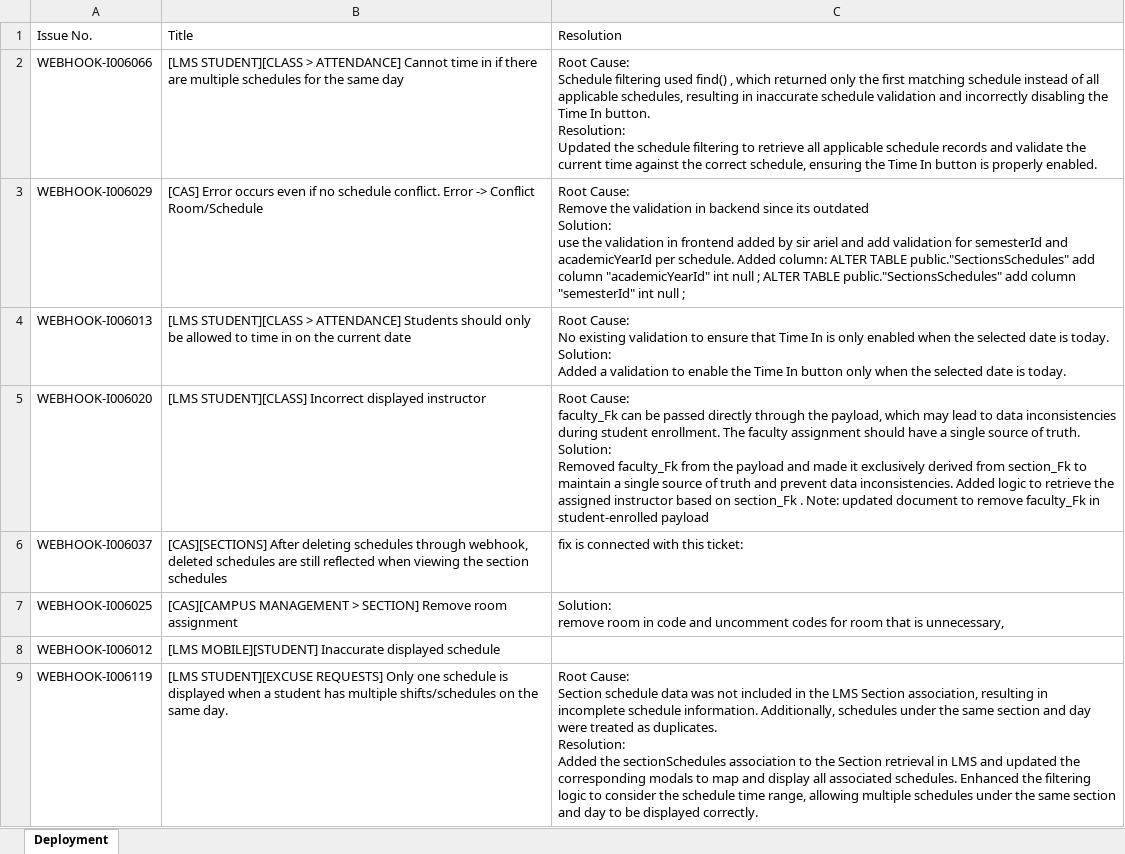
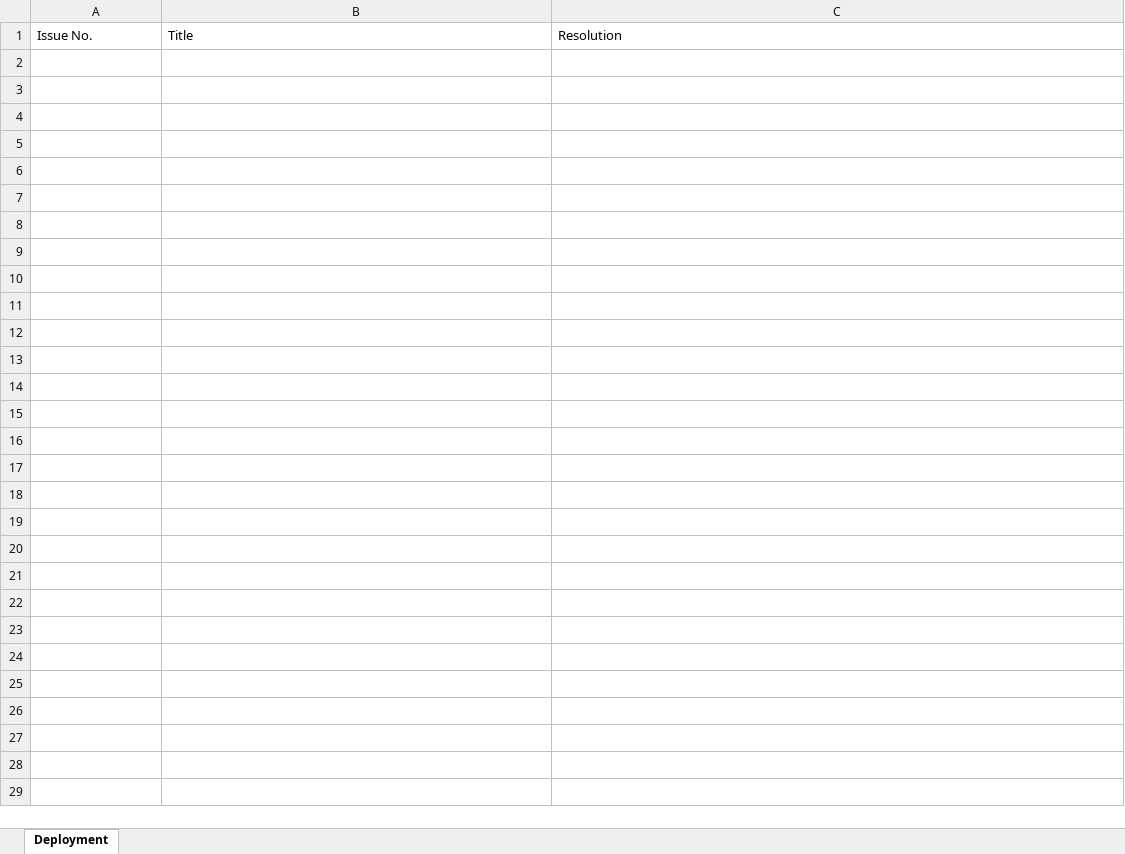
Before and after one commit to dntcss25/deployment-form-generator, an Excel workbook: output/Deployment_Report.xlsx, sheet Deployment, drawn as a sheet; only a part is shown; values as stored, in another font and other column widths than the file's, no borders; ↵ is a line break in a cell; the diff covers the shown part only; the diff names each change by its address in the sheet, - before the commit and + after, or states it on an @@ line.

```diff
--- a/output/Deployment_Report.xlsx (sheet Deployment)
+++ b/output/Deployment_Report.xlsx (sheet Deployment)
-row 2: WEBHOOK-I006066 | [LMS STUDENT][CLASS > ATTENDANCE] Cannot time in if there are multiple schedules for the same day | Root Cause: ↵ Schedule filtering used find() , which returned only the first matching schedule instead of all applicable schedules, resulting in inaccurate schedule validation and incorrectly disabling the Time In button. ↵ Resolution: ↵ Updated the schedule filtering to retrieve all applicable schedule records and validate the current time against the correct schedule, ensuring the Time In button is properly enabled.
-row 3: WEBHOOK-I006029 | [CAS] Error occurs even if no schedule conflict. Error -> Conflict Room/Schedule | Root Cause: ↵ Remove the validation in backend since its outdated ↵ Solution: ↵ use the validation in frontend added by sir ariel and add validation for semesterId and academicYearId per schedule. Added column: ALTER TABLE public."SectionsSchedules" add column "academicYearId" int null ; ALTER TABLE public."SectionsSchedules" add column "semesterId" int null ;
-row 4: WEBHOOK-I006013 | [LMS STUDENT][CLASS > ATTENDANCE] Students should only be allowed to time in on the current date | Root Cause: ↵ No existing validation to ensure that Time In is only enabled when the selected date is today. ↵ Solution: ↵ Added a validation to enable the Time In button only when the selected date is today.
-row 5: WEBHOOK-I006020 | [LMS STUDENT][CLASS] Incorrect displayed instructor | Root Cause: ↵ faculty_Fk can be passed directly through the payload, which may lead to data inconsistencies during student enrollment. The faculty assignment should have a single source of truth. ↵ Solution: ↵ Removed faculty_Fk from the payload and made it exclusively derived from section_Fk to maintain a single source of truth and prevent data inconsistencies. Added logic to retrieve the assigned instructor based on section_Fk . Note: updated document to remove faculty_Fk in student-enrolled payload
-row 6: WEBHOOK-I006037 | [CAS][SECTIONS] After deleting schedules through webhook, deleted schedules are still reflected when viewing the section schedules | fix is connected with this ticket:
-row 7: WEBHOOK-I006025 | [CAS][CAMPUS MANAGEMENT > SECTION] Remove room assignment | Solution: ↵ remove room in code and uncomment codes for room that is unnecessary,
-row 8: WEBHOOK-I006012 | [LMS MOBILE][STUDENT] Inaccurate displayed schedule
-row 9: WEBHOOK-I006119 | [LMS STUDENT][EXCUSE REQUESTS] Only one schedule is displayed when a student has multiple shifts/schedules on the same day. | Root Cause: ↵ Section schedule data was not included in the LMS Section association, resulting in incomplete schedule information. Additionally, schedules under the same section and day were treated as duplicates. ↵ Resolution: ↵ Added the sectionSchedules association to the Section retrieval in LMS and updated the corresponding modals to map and display all associated schedules. Enhanced the filtering logic to consider the schedule time range, allowing multiple schedules under the same section and day to be displayed correctly.
```
Also changed, not shown: 7 removed rows elsewhere in this sheet, 5 other files.
